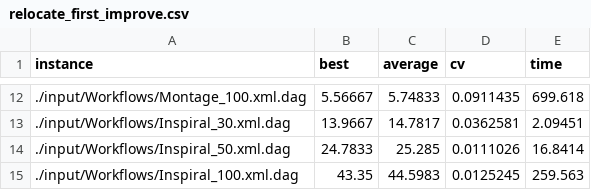
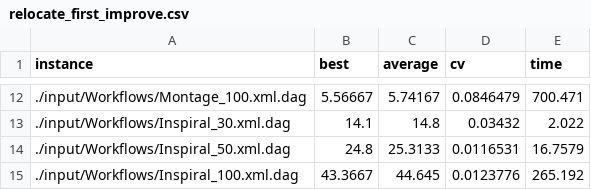
Before and after one commit to d5storm/hea-mestrado, a CSV file: results/relocate_testing/relocate_first_improve.csv, drawn as a sheet; only a part is shown, gaps mark what is left out; the diff covers the shown part only.

```diff
--- a/results/relocate_testing/relocate_first_improve.csv
+++ b/results/relocate_testing/relocate_first_improve.csv
@@ -12,4 +12,4 @@ instance,best,average,cv,time
-./input/Workflows/Montage_100.xml.dag,5.56667,5.74833,0.0911435,699.618
-./input/Workflows/Inspiral_30.xml.dag,13.9667,14.7817,0.0362581,2.09451
-./input/Workflows/Inspiral_50.xml.dag,24.7833,25.285,0.0111026,16.8414
-./input/Workflows/Inspiral_100.xml.dag,43.35,44.5983,0.0125245,259.563
+./input/Workflows/Montage_100.xml.dag,5.56667,5.74167,0.0846479,700.471
+./input/Workflows/Inspiral_30.xml.dag,14.1,14.8,0.03432,2.022
+./input/Workflows/Inspiral_50.xml.dag,24.8,25.3133,0.0116531,16.7579
+./input/Workflows/Inspiral_100.xml.dag,43.3667,44.645,0.0123776,265.192
```
Also changed, not shown: 30 edited cells elsewhere in this file, 1 other file.
